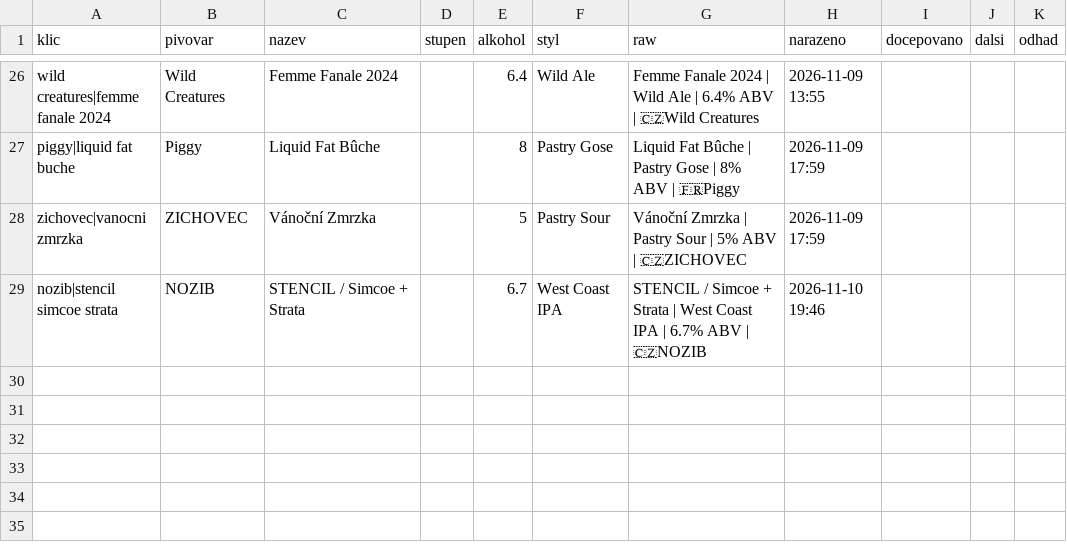
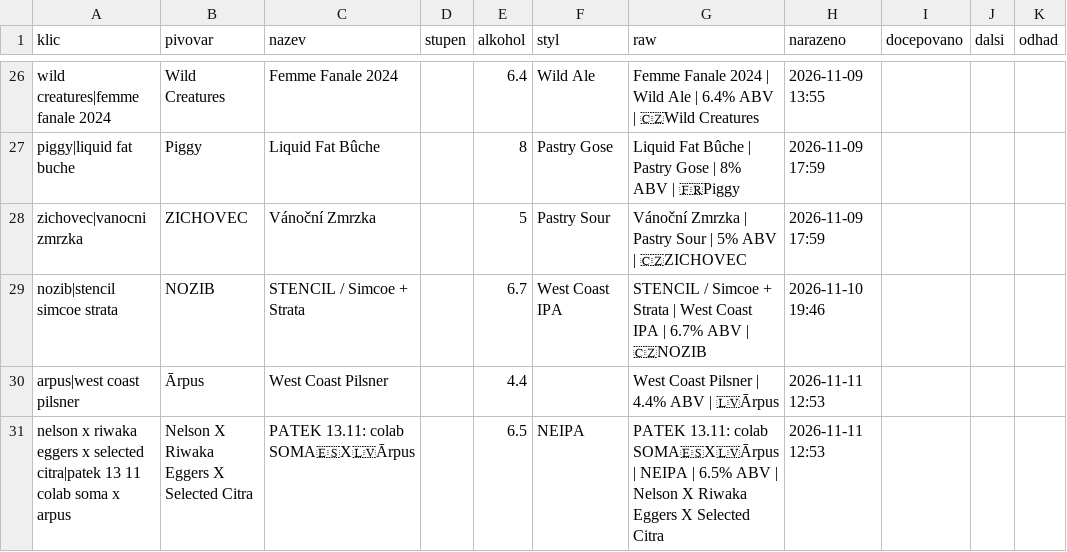
Before and after one commit to romankokos1/gal, a CSV file: data/drinkoteka/historie.csv, drawn as a sheet; only a part is shown, gaps mark what is left out.

```diff
--- a/data/drinkoteka/historie.csv
+++ b/data/drinkoteka/historie.csv
@@ -29 +29,3 @@ zichovec|vanocni zmrzka,ZICHOVEC,Vánoční Zmrzka,,5,Pastry Sour,Vánoční Zmr
 nozib|stencil simcoe strata,NOZIB,STENCIL / Simcoe + Strata,,6.7,West Coast IPA,STENCIL / Simcoe + Strata | West Coast IPA | 6.7% ABV | 🇨🇿NOZIB,2026-11-10 19:46,,,
+arpus|west coast pilsner,Ārpus,West Coast Pilsner,,4.4,,West Coast Pilsner | 4.4% ABV | 🇱🇻Ārpus,2026-11-11 12:53,,,
+nelson x riwaka eggers x selected citra|patek 13 11 colab soma x arpus,Nelson X Riwaka Eggers X Selected Citra,PATEK 13.11: colab SOMA🇪🇸X🇱🇻Ārpus,,6.5,NEIPA,PATEK 13.11: colab SOMA🇪🇸X🇱🇻Ārpus | NEIPA | 6.5% ABV | Nelson X Riwaka Eggers X Selected Citra,2026-11-11 12:53,,,
```
Also changed, not shown: data/kmp/historie.csv, data/kmpcb/historie.csv, 33 other files.
